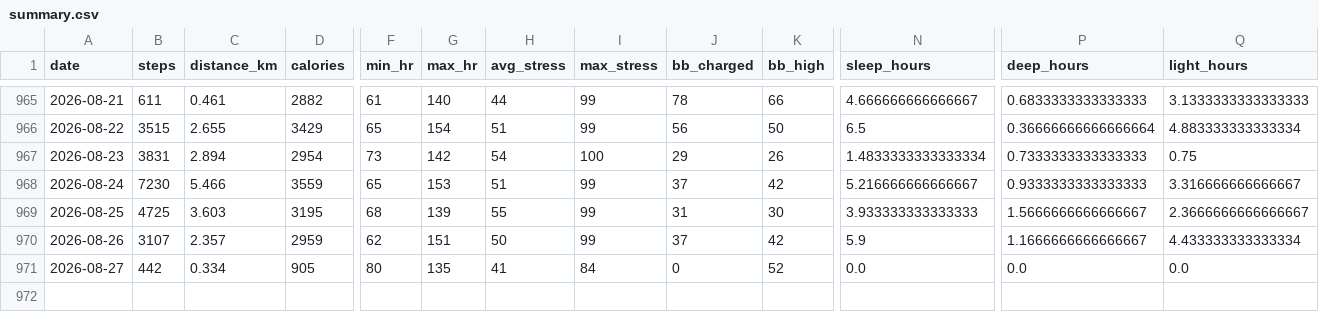
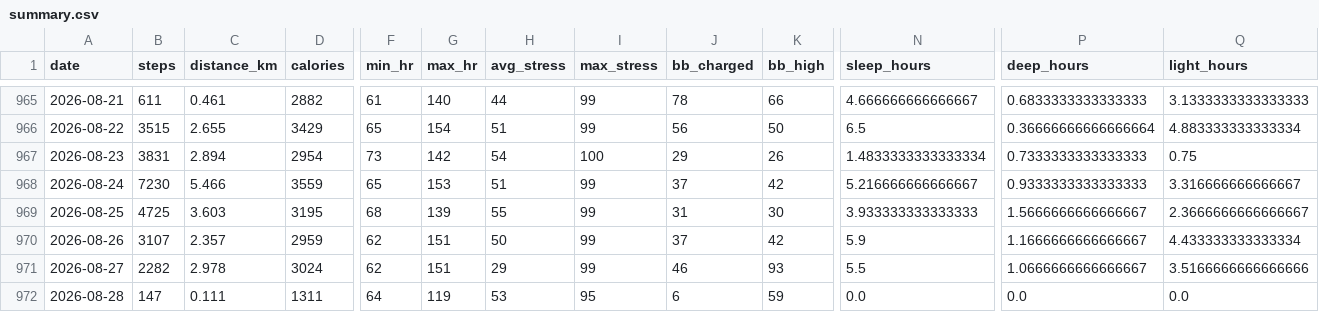
Before and after one commit to chenzihuan67/garmin-sync, a CSV file: summary.csv, drawn as a sheet; only a part is shown, gaps mark what is left out; rows hold the shown columns only; the diff covers the shown part only; the diff names each change by its address in the sheet, - before the commit and + after, or states it on an @@ line.

```diff
--- a/summary.csv
+++ b/summary.csv
-B971 (steps): 442
+B971 (steps): 2282
-C971 (distance_km): 0.334
+C971 (distance_km): 2.978
-D971 (calories): 905
+D971 (calories): 3024
-F971 (min_hr): 80
+F971 (min_hr): 62
-G971 (max_hr): 135
+G971 (max_hr): 151
-H971 (avg_stress): 41
+H971 (avg_stress): 29
-I971 (max_stress): 84
+I971 (max_stress): 99
-J971 (bb_charged): 0
+J971 (bb_charged): 46
-K971 (bb_high): 52
+K971 (bb_high): 93
-N971 (sleep_hours): 0.0
+N971 (sleep_hours): 5.5
-P971 (deep_hours): 0.0
+P971 (deep_hours): 1.0666666666666667
-Q971 (light_hours): 0.0
+Q971 (light_hours): 3.5166666666666666
+row 972: 2026-08-28 | 147 | 0.111 | 1311 | 64 | 119 | 53 | 95 | 6 | 59 | 0.0 | 0.0 | 0.0
```
Also changed, not shown: 7 edited cells elsewhere in this file, 3 other files.
